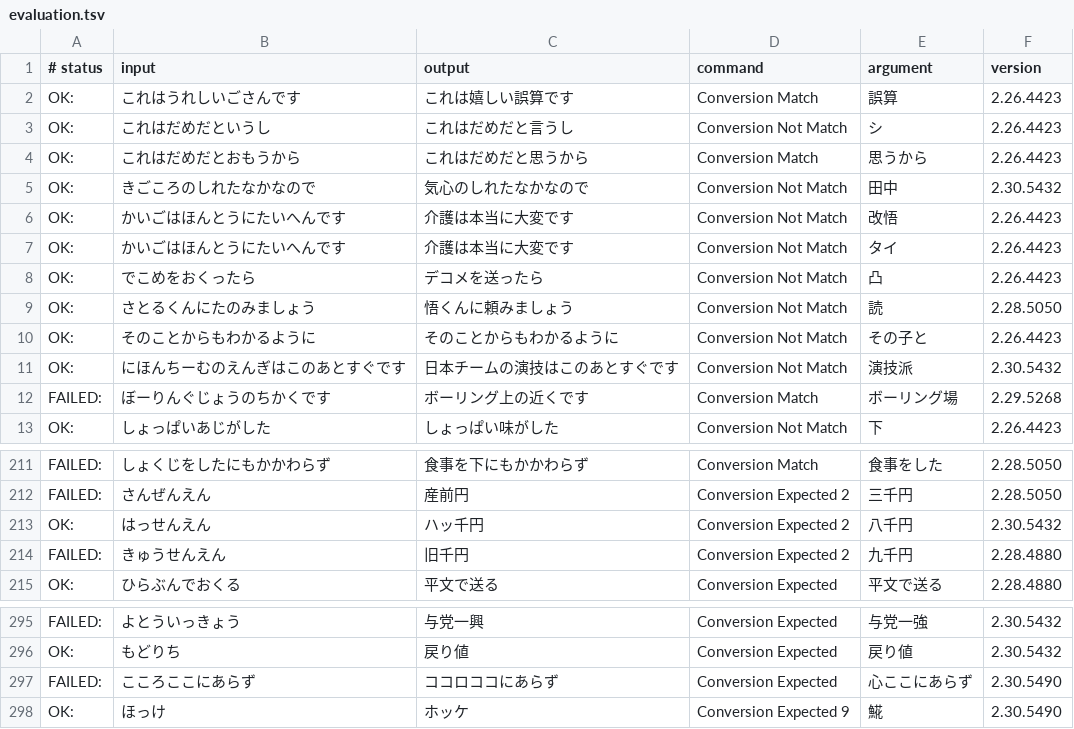
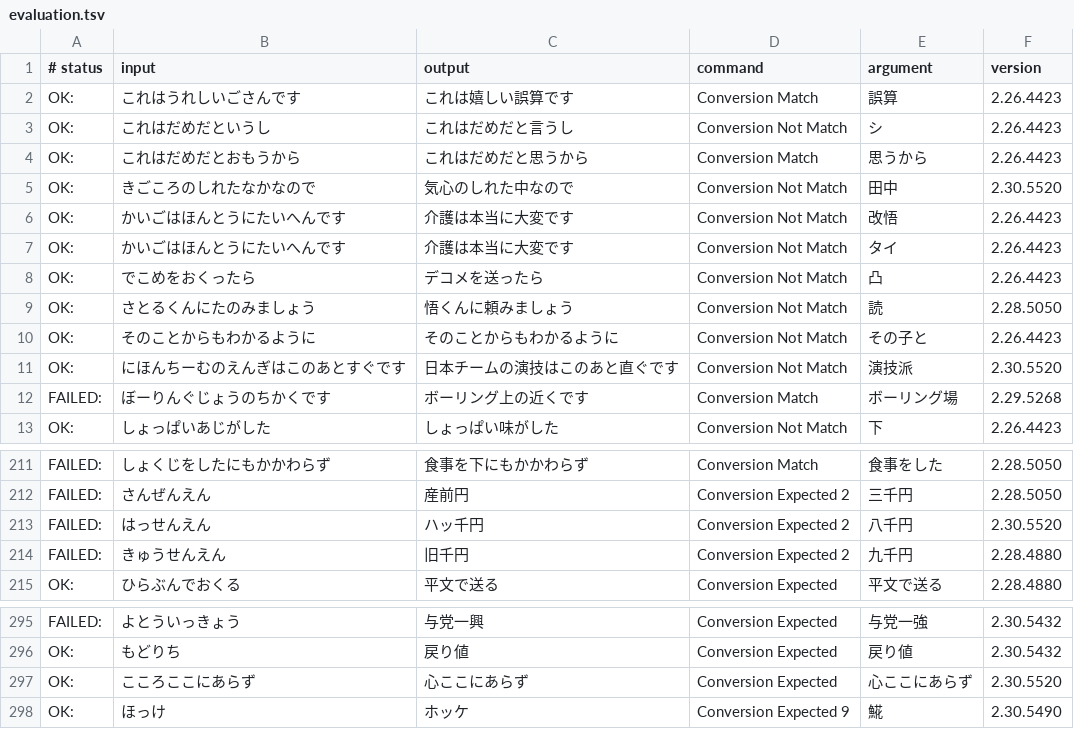
Before and after one commit to kimata1007/mozc-wai, a TSV file: src/data/dictionary_oss/evaluation.tsv, drawn as a sheet; only a part is shown, gaps mark what is left out; the diff covers the shown part only.

```diff
--- a/src/data/dictionary_oss/evaluation.tsv
+++ b/src/data/dictionary_oss/evaluation.tsv
@@ -4,3 +4,3 @@ OK:	これはだめだというし	これはだめだと言うし	Conversion Not
 OK:	これはだめだとおもうから	これはだめだと思うから	Conversion Match	思うから	2.26.4423
-OK:	きごころのしれたなかなので	気心のしれたなかなので	Conversion Not Match	田中	2.30.5432
+OK:	きごころのしれたなかなので	気心のしれた中なので	Conversion Not Match	田中	2.30.5520
 OK:	かいごはほんとうにたいへんです	介護は本当に大変です	Conversion Not Match	改悟	2.26.4423
@@ -10,3 +10,3 @@ OK:	さとるくんにたのみましょう	悟くんに頼みましょう	Conve
 OK:	そのことからもわかるように	そのことからもわかるように	Conversion Not Match	その子と	2.26.4423
-OK:	にほんちーむのえんぎはこのあとすぐです	日本チームの演技はこのあとすぐです	Conversion Not Match	演技派	2.30.5432
+OK:	にほんちーむのえんぎはこのあとすぐです	日本チームの演技はこのあと直ぐです	Conversion Not Match	演技派	2.30.5520
 FAILED:	ぼーりんぐじょうのちかくです	ボーリング上の近くです	Conversion Match	ボーリング場	2.29.5268
@@ -212,3 +212,3 @@ FAILED:	しょくじをしたにもかかわらず	食事を下にもかかわ
 FAILED:	さんぜんえん	産前円	Conversion Expected 2	三千円	2.28.5050
-OK:	はっせんえん	ハッ千円	Conversion Expected 2	八千円	2.30.5432
+FAILED:	はっせんえん	ハッ千円	Conversion Expected 2	八千円	2.30.5520
 FAILED:	きゅうせんえん	旧千円	Conversion Expected 2	九千円	2.28.4880
@@ -296,3 +296,3 @@ FAILED:	よとういっきょう	与党一興	Conversion Expected	与党一強	2
 OK:	もどりち	戻り値	Conversion Expected	戻り値	2.30.5432
-FAILED:	こころここにあらず	ココロココにあらず	Conversion Expected	心ここにあらず	2.30.5490
+OK:	こころここにあらず	心ここにあらず	Conversion Expected	心ここにあらず	2.30.5520
 OK:	ほっけ	ホッケ	Conversion Expected 9	𩸽	2.30.5490
```
Also changed, not shown: 20 edited cells elsewhere in this file, 13 other files.
